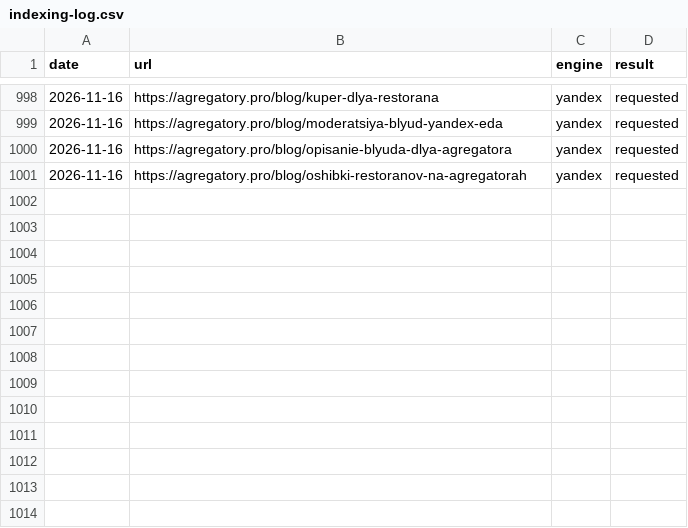
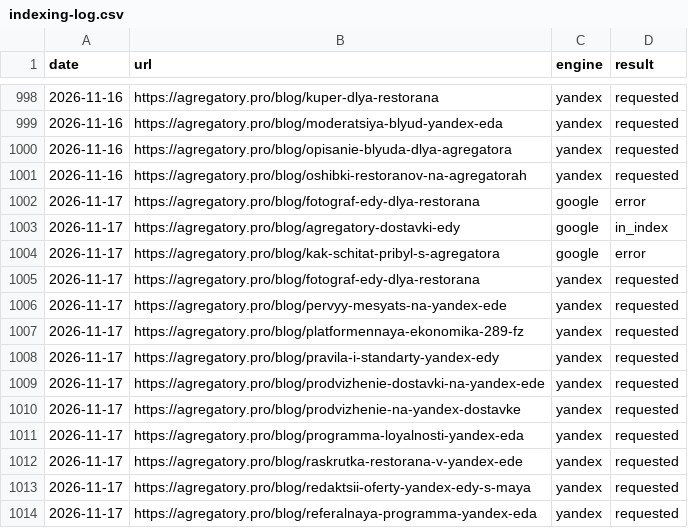
Before and after one commit to iamsitnikov-prog/food-delivery-site-10, a CSV file: seo/indexing-log.csv, drawn as a sheet; only a part is shown, gaps mark what is left out.

```diff
--- a/seo/indexing-log.csv
+++ b/seo/indexing-log.csv
@@ -1001 +1001,14 @@ date,url,engine,result
 2026-11-16,https://agregatory.pro/blog/oshibki-restoranov-na-agregatorah,yandex,requested
+2026-11-17,https://agregatory.pro/blog/fotograf-edy-dlya-restorana,google,error
+2026-11-17,https://agregatory.pro/blog/agregatory-dostavki-edy,google,in_index
+2026-11-17,https://agregatory.pro/blog/kak-schitat-pribyl-s-agregatora,google,error
+2026-11-17,https://agregatory.pro/blog/fotograf-edy-dlya-restorana,yandex,requested
+2026-11-17,https://agregatory.pro/blog/pervyy-mesyats-na-yandex-ede,yandex,requested
+2026-11-17,https://agregatory.pro/blog/platformennaya-ekonomika-289-fz,yandex,requested
+2026-11-17,https://agregatory.pro/blog/pravila-i-standarty-yandex-edy,yandex,requested
+2026-11-17,https://agregatory.pro/blog/prodvizhenie-dostavki-na-yandex-ede,yandex,requested
+2026-11-17,https://agregatory.pro/blog/prodvizhenie-na-yandex-dostavke,yandex,requested
+2026-11-17,https://agregatory.pro/blog/programma-loyalnosti-yandex-eda,yandex,requested
+2026-11-17,https://agregatory.pro/blog/raskrutka-restorana-v-yandex-ede,yandex,requested
+2026-11-17,https://agregatory.pro/blog/redaktsii-oferty-yandex-edy-s-maya,yandex,requested
+2026-11-17,https://agregatory.pro/blog/referalnaya-programma-yandex-eda,yandex,requested
```
Also changed, not shown: 1 other file.
